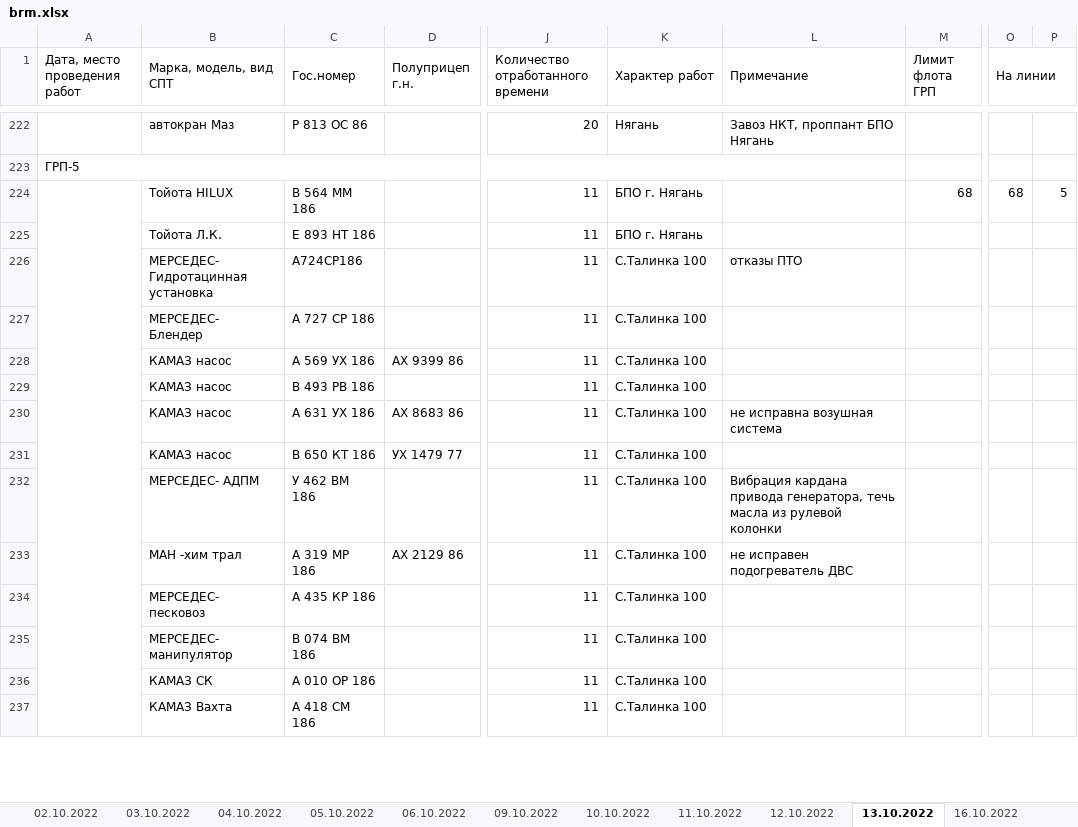
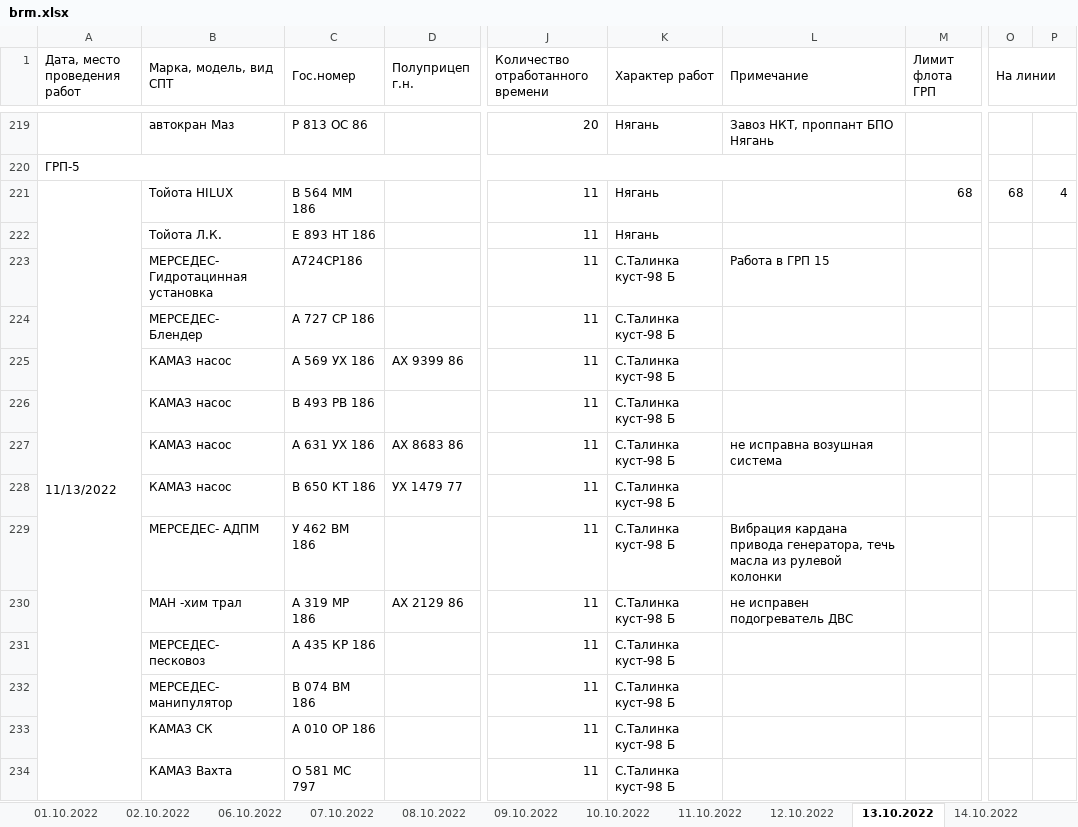
Before and after one commit to romanoffnv/PS_REPORT, an Excel workbook: brm.xlsx, sheet 13.10.2022, drawn as a sheet; only a part is shown, gaps mark what is left out; values as stored, in another font and other column widths than the file's, no cell formats; addresses are those after the commit; the diff covers the shown part only; the diff names each change by its address in the sheet, - before the commit and + after, or states it on an @@ line.

```diff
--- a/brm.xlsx (sheet 13.10.2022)
+++ b/brm.xlsx (sheet 13.10.2022)
-sheet tab: 03.10.2022
-sheet tab: 04.10.2022
-sheet tab: 05.10.2022
+sheet tab: 01.10.2022
+sheet tab: 07.10.2022
+sheet tab: 08.10.2022
+sheet tab: 14.10.2022
-A221 (Дата, место проведения работ): (empty)
+A221 (Дата, место проведения работ): 11/13/2022
-K221:K222 (Характер работ): БПО г. Нягань
+K221:K222 (Характер работ): Нягань
-P221: 5
+P221: 4
-K223:K234 (Характер работ): С.Талинка 100
+K223:K234 (Характер работ): С.Талинка куст-98 Б
-L223 (Примечание): отказы ПТО
+L223 (Примечание): Работа в ГРП 15
-C234 (Гос.номер): А 418 СМ 186
+C234 (Гос.номер): О 581 МС 797
```
Also changed, not shown: 51 added rows, 32 removed rows, 487 edited cells and merged cells elsewhere in this sheet, sheet 16.10.2022, sheet 11.10.2022, sheet 12.10.2022, sheet 09.10.2022, sheet 17.10.2022, sheet 10.10.2022, 2 more sheets, other sheet tabs, cell formats, hidden cells, 7 other files.
